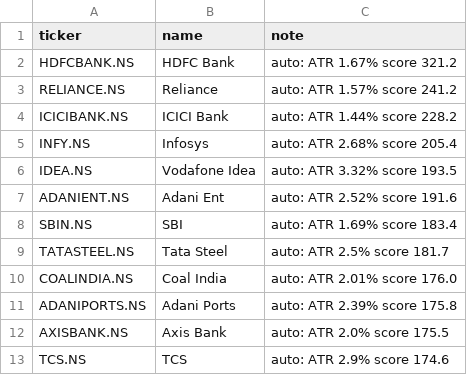
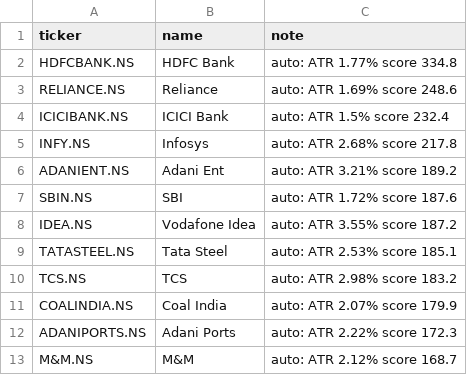
Before and after one commit to amaccountant/swing-agent, a CSV file: watchlist_in.csv, drawn as a sheet.

```diff
--- a/watchlist_in.csv
+++ b/watchlist_in.csv
@@ -1,13 +1,13 @@
 ticker,name,note
-HDFCBANK.NS,HDFC Bank,auto: ATR 1.67% score 321.2
-RELIANCE.NS,Reliance,auto: ATR 1.57% score 241.2
-ICICIBANK.NS,ICICI Bank,auto: ATR 1.44% score 228.2
-INFY.NS,Infosys,auto: ATR 2.68% score 205.4
-IDEA.NS,Vodafone Idea,auto: ATR 3.32% score 193.5
-ADANIENT.NS,Adani Ent,auto: ATR 2.52% score 191.6
-SBIN.NS,SBI,auto: ATR 1.69% score 183.4
-TATASTEEL.NS,Tata Steel,auto: ATR 2.5% score 181.7
-COALINDIA.NS,Coal India,auto: ATR 2.01% score 176.0
-ADANIPORTS.NS,Adani Ports,auto: ATR 2.39% score 175.8
-AXISBANK.NS,Axis Bank,auto: ATR 2.0% score 175.5
-TCS.NS,TCS,auto: ATR 2.9% score 174.6
+HDFCBANK.NS,HDFC Bank,auto: ATR 1.77% score 334.8
+RELIANCE.NS,Reliance,auto: ATR 1.69% score 248.6
+ICICIBANK.NS,ICICI Bank,auto: ATR 1.5% score 232.4
+INFY.NS,Infosys,auto: ATR 2.68% score 217.8
+ADANIENT.NS,Adani Ent,auto: ATR 3.21% score 189.2
+SBIN.NS,SBI,auto: ATR 1.72% score 187.6
+IDEA.NS,Vodafone Idea,auto: ATR 3.55% score 187.2
+TATASTEEL.NS,Tata Steel,auto: ATR 2.53% score 185.1
+TCS.NS,TCS,auto: ATR 2.98% score 183.2
+COALINDIA.NS,Coal India,auto: ATR 2.07% score 179.9
+ADANIPORTS.NS,Adani Ports,auto: ATR 2.22% score 172.3
+M&M.NS,M&M,auto: ATR 2.12% score 168.7
```
Also changed, not shown: 3 other files.
